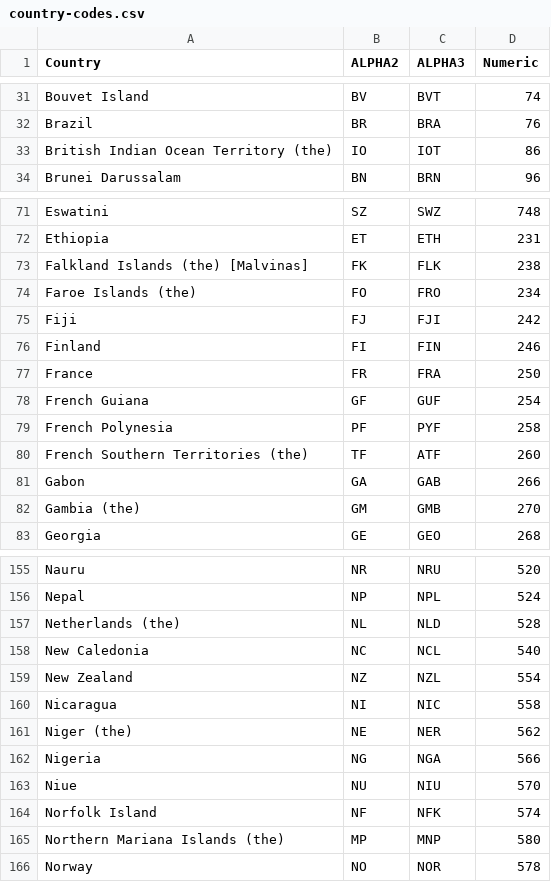
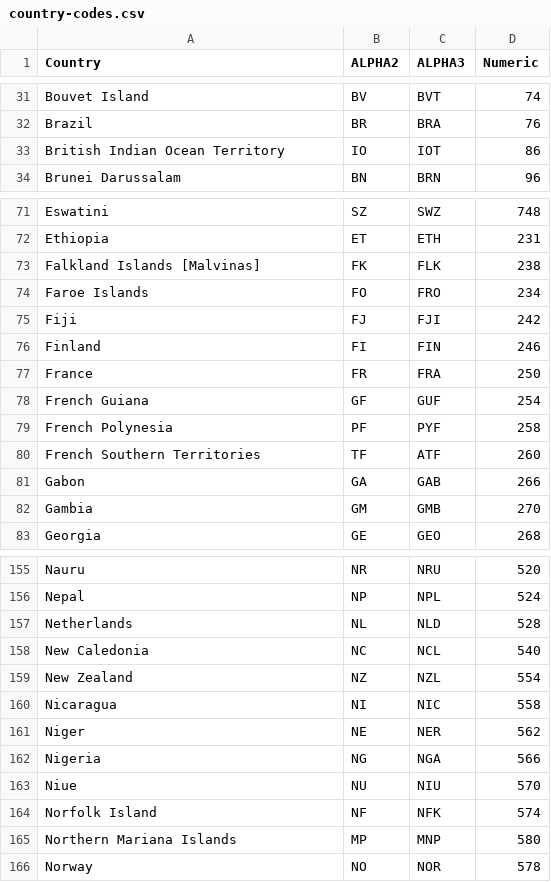
Before and after one commit to andystopia/SC212-final, a CSV file: datasets/country-codes.csv, drawn as a sheet; only a part is shown, gaps mark what is left out; the diff covers the shown part only.

Commit message:
removed some extraneous data from country codes ds

```diff
--- a/datasets/country-codes.csv
+++ b/datasets/country-codes.csv
@@ -32,3 +32,3 @@ Bouvet Island,BV,BVT,74
 Brazil,BR,BRA,76
-British Indian Ocean Territory (the),IO,IOT,86
+British Indian Ocean Territory,IO,IOT,86
 Brunei Darussalam,BN,BRN,96
@@ -72,4 +72,4 @@ Eswatini,SZ,SWZ,748
 Ethiopia,ET,ETH,231
-Falkland Islands (the) [Malvinas],FK,FLK,238
-Faroe Islands (the),FO,FRO,234
+Falkland Islands [Malvinas],FK,FLK,238
+Faroe Islands,FO,FRO,234
 Fiji,FJ,FJI,242
@@ -79,5 +79,5 @@ French Guiana,GF,GUF,254
 French Polynesia,PF,PYF,258
-French Southern Territories (the),TF,ATF,260
+French Southern Territories,TF,ATF,260
 Gabon,GA,GAB,266
-Gambia (the),GM,GMB,270
+Gambia,GM,GMB,270
 Georgia,GE,GEO,268
@@ -156,3 +156,3 @@ Nauru,NR,NRU,520
 Nepal,NP,NPL,524
-Netherlands (the),NL,NLD,528
+Netherlands,NL,NLD,528
 New Caledonia,NC,NCL,540
@@ -160,3 +160,3 @@ New Zealand,NZ,NZL,554
 Nicaragua,NI,NIC,558
-Niger (the),NE,NER,562
+Niger,NE,NER,562
 Nigeria,NG,NGA,566
@@ -164,3 +164,3 @@ Niue,NU,NIU,570
 Norfolk Island,NF,NFK,574
-Northern Mariana Islands (the),MP,MNP,580
+Northern Mariana Islands,MP,MNP,580
 Norway,NO,NOR,578
```
Also changed, not shown: 19 edited cells elsewhere in this file.
